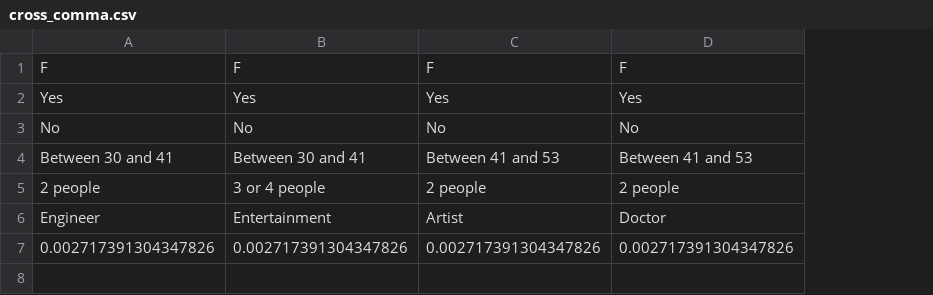
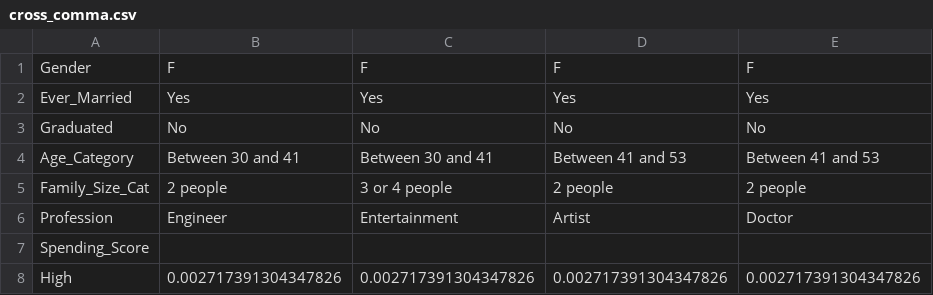
Before and after one commit to tatdef/IH_project3_NewMarkets, a CSV file: cross_comma.csv, drawn as a sheet; only a part is shown; rows hold the shown columns only; the diff names each change by its address in the sheet, - before the commit and + after, or states it on an @@ line.

Commit message:
new tables for cross

```diff
--- a/cross_comma.csv
+++ b/cross_comma.csv
+column A, rows 1-6: Gender | Ever_Married | Graduated | Age_Category | Family_Size_Cat | Profession; row 8: High
+row 7: Spending_Score
```
Also changed, not shown: cross_semico.csv, 1 other file.
